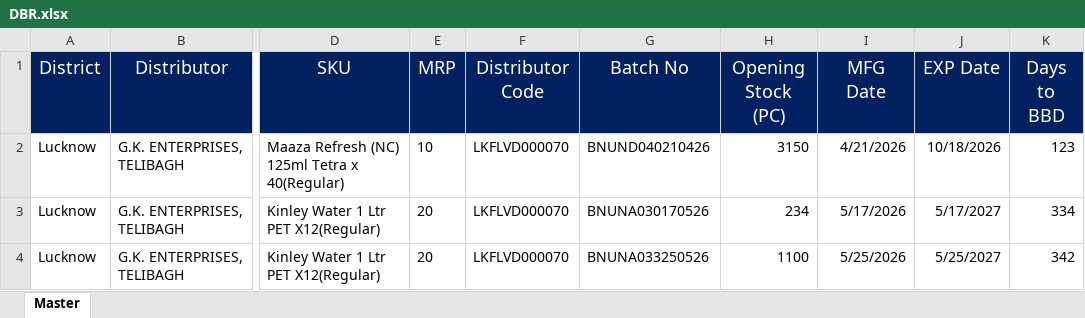
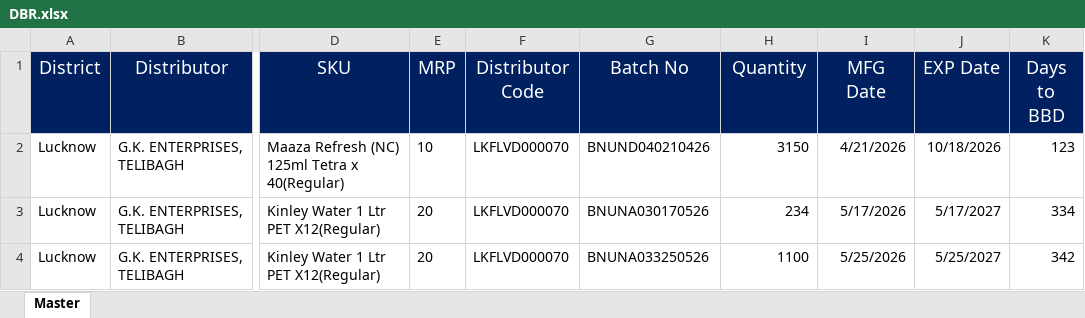
Before and after one commit to DeeAI-byte/slmg-inventory-dashboard, an Excel workbook: DBR.xlsx, sheet Master, drawn as a sheet; only a part is shown, gaps mark what is left out; values as stored, in another font and other column widths than the file's, no borders; the diff names each change by its address in the sheet, - before the commit and + after, or states it on an @@ line.

Commit message:
Add files via upload

```diff
--- a/DBR.xlsx (sheet Master)
+++ b/DBR.xlsx (sheet Master)
-H1: Opening Stock (PC)
+H1: Quantity
```
